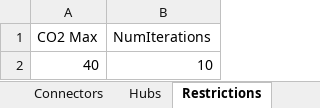
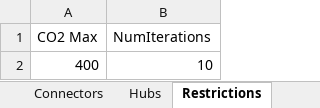
Before and after one commit to jtrobinson57/fscmodel-monte-carlo, an Excel workbook: input.xlsx, sheet Restrictions, drawn as a sheet; values as stored, in another font and other column widths than the file's, no borders; the diff names each change by its address in the sheet, - before the commit and + after, or states it on an @@ line.

```diff
--- a/input.xlsx (sheet Restrictions)
+++ b/input.xlsx (sheet Restrictions)
-A2 (CO2 Max): 40
+A2 (CO2 Max): 400
```
Also changed, not shown: sheet Sources, output.xlsx, 2 other files.
